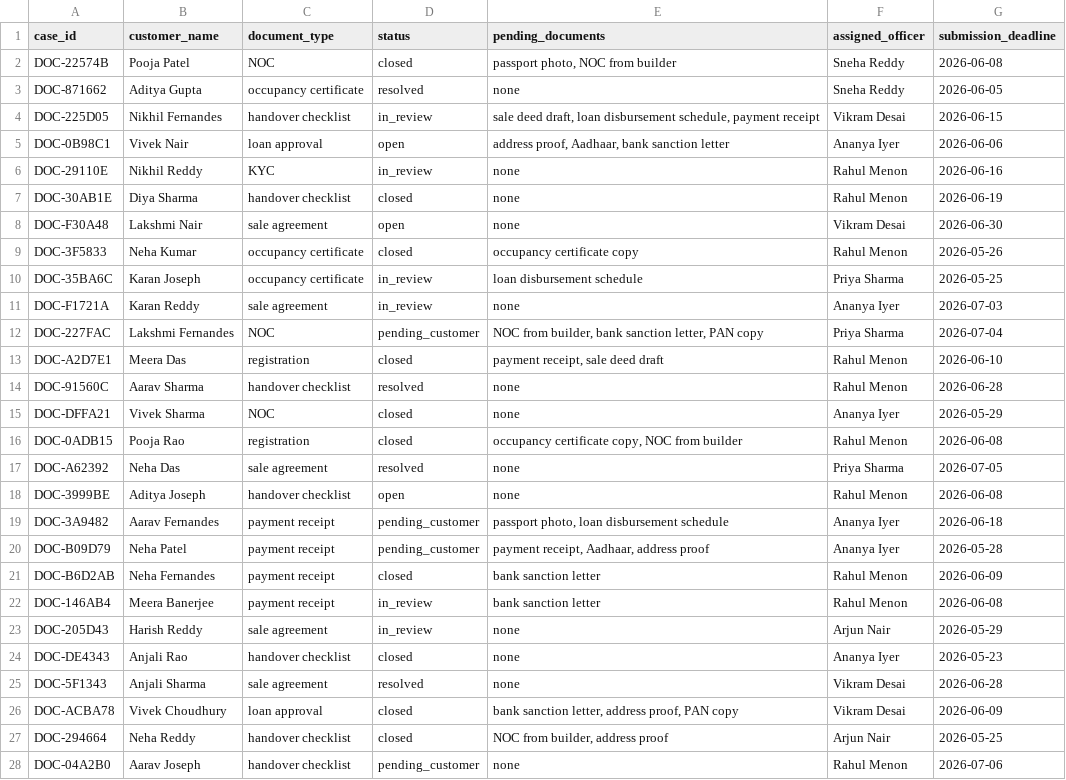
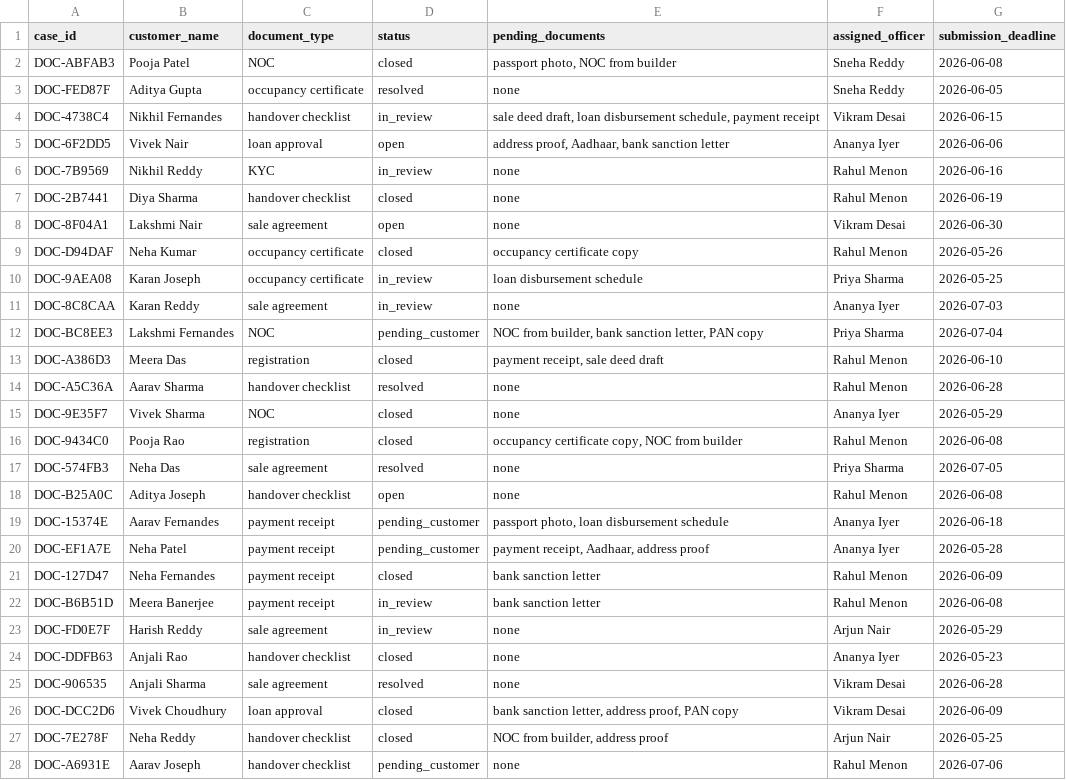
Before and after one commit to samarth0506/buildwise-agentic-ai-platform, a CSV file: data/documentation_cases.csv, drawn as a sheet; only a part is shown; the diff covers the shown part only.

```diff
--- a/data/documentation_cases.csv
+++ b/data/documentation_cases.csv
@@ -1,28 +1,28 @@
 case_id,customer_name,document_type,status,pending_documents,assigned_officer,submission_deadline
-DOC-22574B,Pooja Patel,NOC,closed,"passport photo, NOC from builder",Sneha Reddy,2026-06-08
-DOC-871662,Aditya Gupta,occupancy certificate,resolved,none,Sneha Reddy,2026-06-05
-DOC-225D05,Nikhil Fernandes,handover checklist,in_review,"sale deed draft, loan disbursement schedule, payment receipt",Vikram Desai,2026-06-15
-DOC-0B98C1,Vivek Nair,loan approval,open,"address proof, Aadhaar, bank sanction letter",Ananya Iyer,2026-06-06
-DOC-29110E,Nikhil Reddy,KYC,in_review,none,Rahul Menon,2026-06-16
-DOC-30AB1E,Diya Sharma,handover checklist,closed,none,Rahul Menon,2026-06-19
-DOC-F30A48,Lakshmi Nair,sale agreement,open,none,Vikram Desai,2026-06-30
-DOC-3F5833,Neha Kumar,occupancy certificate,closed,occupancy certificate copy,Rahul Menon,2026-05-26
-DOC-35BA6C,Karan Joseph,occupancy certificate,in_review,loan disbursement schedule,Priya Sharma,2026-05-25
-DOC-F1721A,Karan Reddy,sale agreement,in_review,none,Ananya Iyer,2026-07-03
-DOC-227FAC,Lakshmi Fernandes,NOC,pending_customer,"NOC from builder, bank sanction letter, PAN copy",Priya Sharma,2026-07-04
-DOC-A2D7E1,Meera Das,registration,closed,"payment receipt, sale deed draft",Rahul Menon,2026-06-10
-DOC-91560C,Aarav Sharma,handover checklist,resolved,none,Rahul Menon,2026-06-28
-DOC-DFFA21,Vivek Sharma,NOC,closed,none,Ananya Iyer,2026-05-29
-DOC-0ADB15,Pooja Rao,registration,closed,"occupancy certificate copy, NOC from builder",Rahul Menon,2026-06-08
-DOC-A62392,Neha Das,sale agreement,resolved,none,Priya Sharma,2026-07-05
-DOC-3999BE,Aditya Joseph,handover checklist,open,none,Rahul Menon,2026-06-08
-DOC-3A9482,Aarav Fernandes,payment receipt,pending_customer,"passport photo, loan disbursement schedule",Ananya Iyer,2026-06-18
-DOC-B09D79,Neha Patel,payment receipt,pending_customer,"payment receipt, Aadhaar, address proof",Ananya Iyer,2026-05-28
-DOC-B6D2AB,Neha Fernandes,payment receipt,closed,bank sanction letter,Rahul Menon,2026-06-09
-DOC-146AB4,Meera Banerjee,payment receipt,in_review,bank sanction letter,Rahul Menon,2026-06-08
-DOC-205D43,Harish Reddy,sale agreement,in_review,none,Arjun Nair,2026-05-29
-DOC-DE4343,Anjali Rao,handover checklist,closed,none,Ananya Iyer,2026-05-23
-DOC-5F1343,Anjali Sharma,sale agreement,resolved,none,Vikram Desai,2026-06-28
-DOC-ACBA78,Vivek Choudhury,loan approval,closed,"bank sanction letter, address proof, PAN copy",Vikram Desai,2026-06-09
-DOC-294664,Neha Reddy,handover checklist,closed,"NOC from builder, address proof",Arjun Nair,2026-05-25
-DOC-04A2B0,Aarav Joseph,handover checklist,pending_customer,none,Rahul Menon,2026-07-06
+DOC-ABFAB3,Pooja Patel,NOC,closed,"passport photo, NOC from builder",Sneha Reddy,2026-06-08
+DOC-FED87F,Aditya Gupta,occupancy certificate,resolved,none,Sneha Reddy,2026-06-05
+DOC-4738C4,Nikhil Fernandes,handover checklist,in_review,"sale deed draft, loan disbursement schedule, payment receipt",Vikram Desai,2026-06-15
+DOC-6F2DD5,Vivek Nair,loan approval,open,"address proof, Aadhaar, bank sanction letter",Ananya Iyer,2026-06-06
+DOC-7B9569,Nikhil Reddy,KYC,in_review,none,Rahul Menon,2026-06-16
+DOC-2B7441,Diya Sharma,handover checklist,closed,none,Rahul Menon,2026-06-19
+DOC-8F04A1,Lakshmi Nair,sale agreement,open,none,Vikram Desai,2026-06-30
+DOC-D94DAF,Neha Kumar,occupancy certificate,closed,occupancy certificate copy,Rahul Menon,2026-05-26
+DOC-9AEA08,Karan Joseph,occupancy certificate,in_review,loan disbursement schedule,Priya Sharma,2026-05-25
+DOC-8C8CAA,Karan Reddy,sale agreement,in_review,none,Ananya Iyer,2026-07-03
+DOC-BC8EE3,Lakshmi Fernandes,NOC,pending_customer,"NOC from builder, bank sanction letter, PAN copy",Priya Sharma,2026-07-04
+DOC-A386D3,Meera Das,registration,closed,"payment receipt, sale deed draft",Rahul Menon,2026-06-10
+DOC-A5C36A,Aarav Sharma,handover checklist,resolved,none,Rahul Menon,2026-06-28
+DOC-9E35F7,Vivek Sharma,NOC,closed,none,Ananya Iyer,2026-05-29
+DOC-9434C0,Pooja Rao,registration,closed,"occupancy certificate copy, NOC from builder",Rahul Menon,2026-06-08
+DOC-574FB3,Neha Das,sale agreement,resolved,none,Priya Sharma,2026-07-05
+DOC-B25A0C,Aditya Joseph,handover checklist,open,none,Rahul Menon,2026-06-08
+DOC-15374E,Aarav Fernandes,payment receipt,pending_customer,"passport photo, loan disbursement schedule",Ananya Iyer,2026-06-18
+DOC-EF1A7E,Neha Patel,payment receipt,pending_customer,"payment receipt, Aadhaar, address proof",Ananya Iyer,2026-05-28
+DOC-127D47,Neha Fernandes,payment receipt,closed,bank sanction letter,Rahul Menon,2026-06-09
+DOC-B6B51D,Meera Banerjee,payment receipt,in_review,bank sanction letter,Rahul Menon,2026-06-08
+DOC-FD0E7F,Harish Reddy,sale agreement,in_review,none,Arjun Nair,2026-05-29
+DOC-DDFB63,Anjali Rao,handover checklist,closed,none,Ananya Iyer,2026-05-23
+DOC-906535,Anjali Sharma,sale agreement,resolved,none,Vikram Desai,2026-06-28
+DOC-DCC2D6,Vivek Choudhury,loan approval,closed,"bank sanction letter, address proof, PAN copy",Vikram Desai,2026-06-09
+DOC-7E278F,Neha Reddy,handover checklist,closed,"NOC from builder, address proof",Arjun Nair,2026-05-25
+DOC-A6931E,Aarav Joseph,handover checklist,pending_customer,none,Rahul Menon,2026-07-06
```
Also changed, not shown: 173 edited cells elsewhere in this file, data/property_data.csv, 4 other files.
